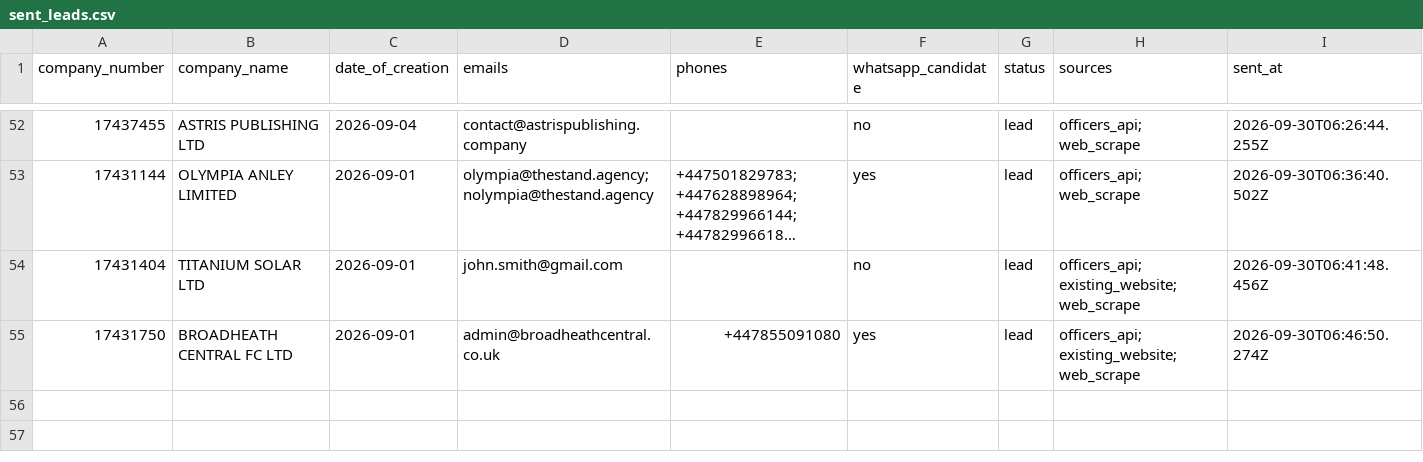
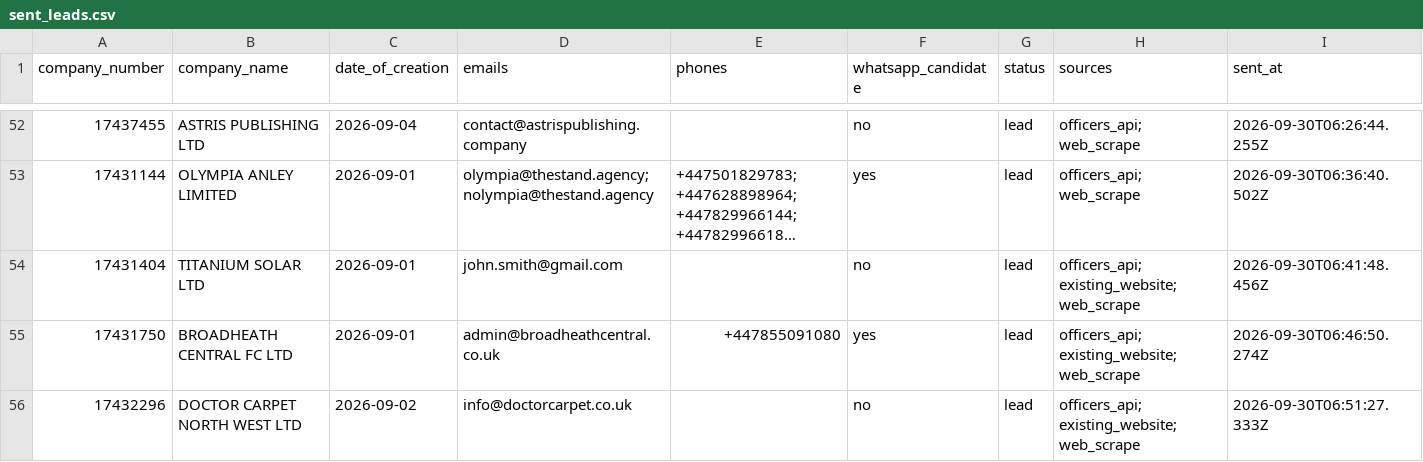
Before and after one commit to ops551/data-pipeline-test, a CSV file: sent_leads.csv, drawn as a sheet; only a part is shown, gaps mark what is left out; long unchanged cells end in …; the diff names each change by its address in the sheet, - before the commit and + after, or states it on an @@ line.

```diff
--- a/sent_leads.csv
+++ b/sent_leads.csv
+row 56: 17432296 | DOCTOR CARPET NORTH WEST LTD | 2026-09-02 | info@doctorcarpet.co.uk |  | no | lead | officers_api; existing_website; web_scrape | 2026-09-30T06:51:27.333Z
```
Also changed, not shown: candidates.csv, enriched.csv, 1 other file.
